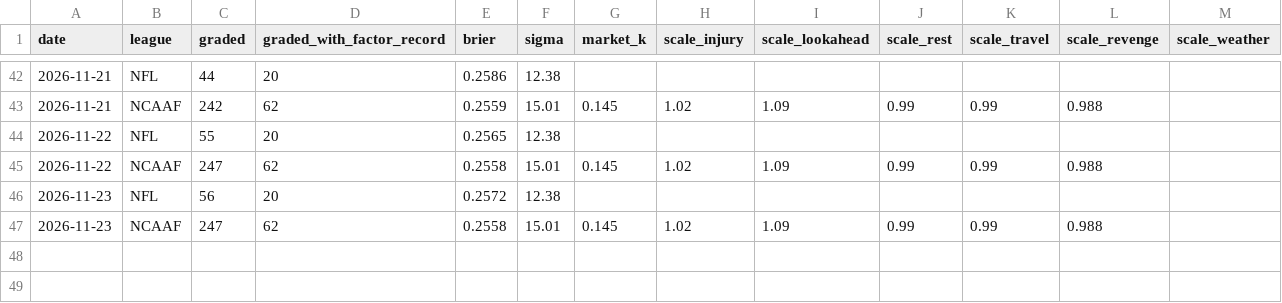
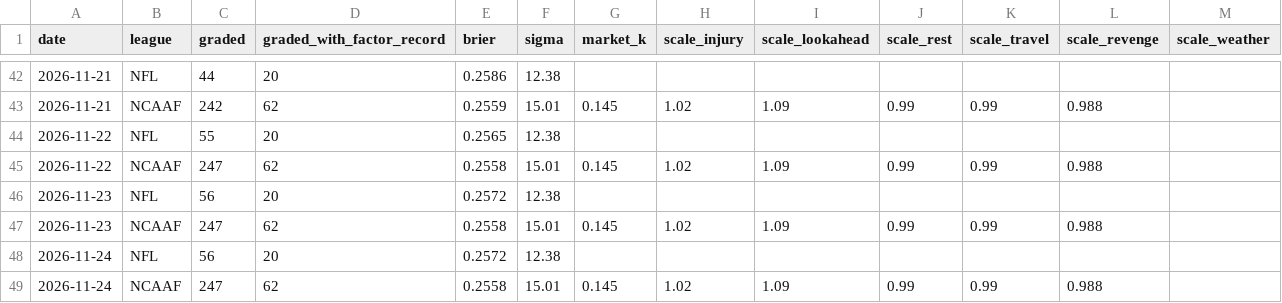
Before and after one commit to Fluff421/custom-claude-skills, a CSV file: signal-desk/intelligence/learning_state.csv, drawn as a sheet; only a part is shown, gaps mark what is left out; the diff names each change by its address in the sheet, - before the commit and + after, or states it on an @@ line.

```diff
--- a/signal-desk/intelligence/learning_state.csv
+++ b/signal-desk/intelligence/learning_state.csv
+row 48: 2026-11-24 | NFL | 56 | 20 | 0.2572 | 12.38
+row 49: 2026-11-24 | NCAAF | 247 | 62 | 0.2558 | 15.01 | 0.145 | 1.02 | 1.09 | 0.99 | 0.99 | 0.988
```
Also changed, not shown: signal-desk/intelligence/markets/lines_log.csv, 14 other files.
